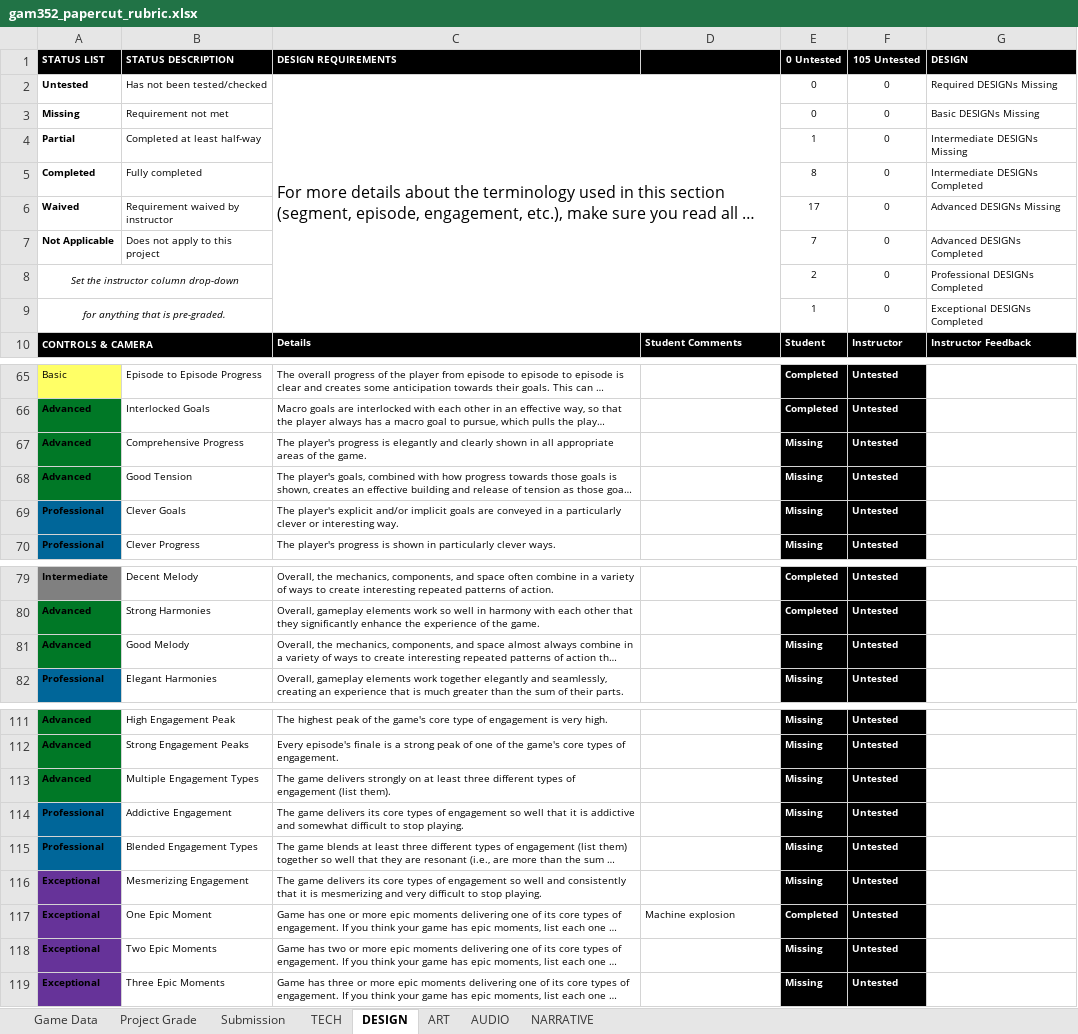
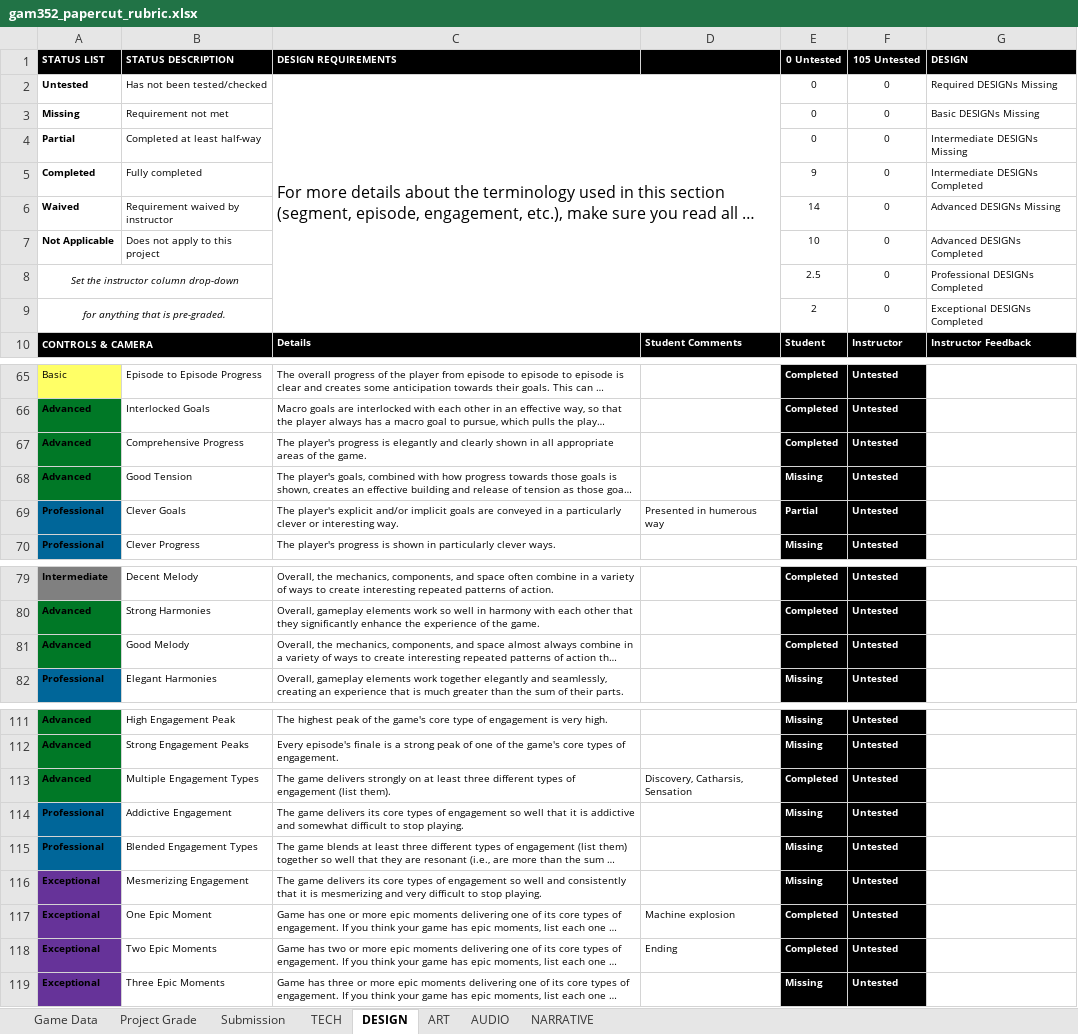
Before and after one commit to ThePaperMill/PaperCut, an Excel workbook: GameDocuments/gam352_papercut_rubric.xlsx, sheet DESIGN, drawn as a sheet; only a part is shown, gaps mark what is left out; long unchanged cells end in …; values as stored, in another font and other column widths than the file's, no borders; conditional formats not drawn; the diff covers the shown part only; the diff names each change by its address in the sheet, - before the commit and + after, or states it on an @@ line.

```diff
--- a/GameDocuments/gam352_papercut_rubric.xlsx (sheet DESIGN)
+++ b/GameDocuments/gam352_papercut_rubric.xlsx (sheet DESIGN)
-E4 (0 Untested): 1
+E4 (0 Untested): 0
-E5 (0 Untested): 8
+E5 (0 Untested): 9
-E6 (0 Untested): 17
+E6 (0 Untested): 14
-E7 (0 Untested): 7
+E7 (0 Untested): 10
-E8 (0 Untested): 2
+E8 (0 Untested): 2.5
-E9 (0 Untested): 1
+E9 (0 Untested): 2
-E67 (0 Untested): Missing
+E67 (0 Untested): Completed
-D69: (empty)
+D69: Presented in humerous way
-E69 (0 Untested): Missing
+E69 (0 Untested): Partial
-E81 (0 Untested): Missing
+E81 (0 Untested): Completed
-D113: (empty)
+D113: Discovery, Catharsis, Sensation
-E113 (0 Untested): Missing
+E113 (0 Untested): Completed
-D118: (empty)
+D118: Ending
-E118 (0 Untested): Missing
+E118 (0 Untested): Completed
```
Also changed, not shown: 1 edited cell elsewhere in this sheet, sheet Project Grade, sheet ART, sheet TECH, sheet AUDIO, 4 other files.
